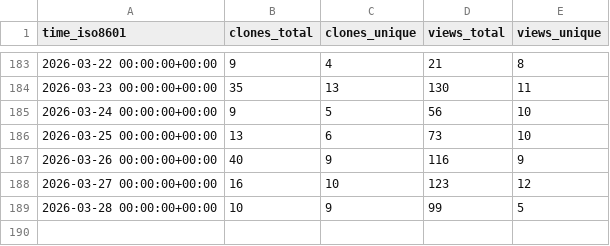
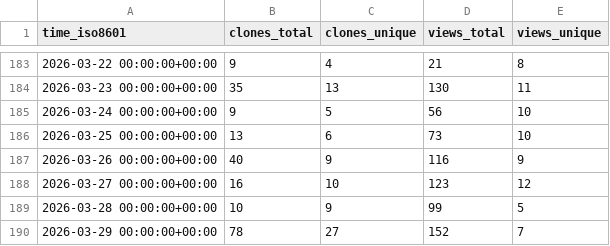
Before and after one commit to csrc-sdsu/mole, a CSV file: csrc-sdsu/mole/ghrs-data/views_clones_aggregate.csv, drawn as a sheet; only a part is shown, gaps mark what is left out.

```diff
--- a/csrc-sdsu/mole/ghrs-data/views_clones_aggregate.csv
+++ b/csrc-sdsu/mole/ghrs-data/views_clones_aggregate.csv
@@ -189 +189,2 @@ time_iso8601,clones_total,clones_unique,views_total,views_unique
 2026-03-28 00:00:00+00:00,10,9,99,5
+2026-03-29 00:00:00+00:00,78,27,152,7
```
Also changed, not shown: 1 other file.
